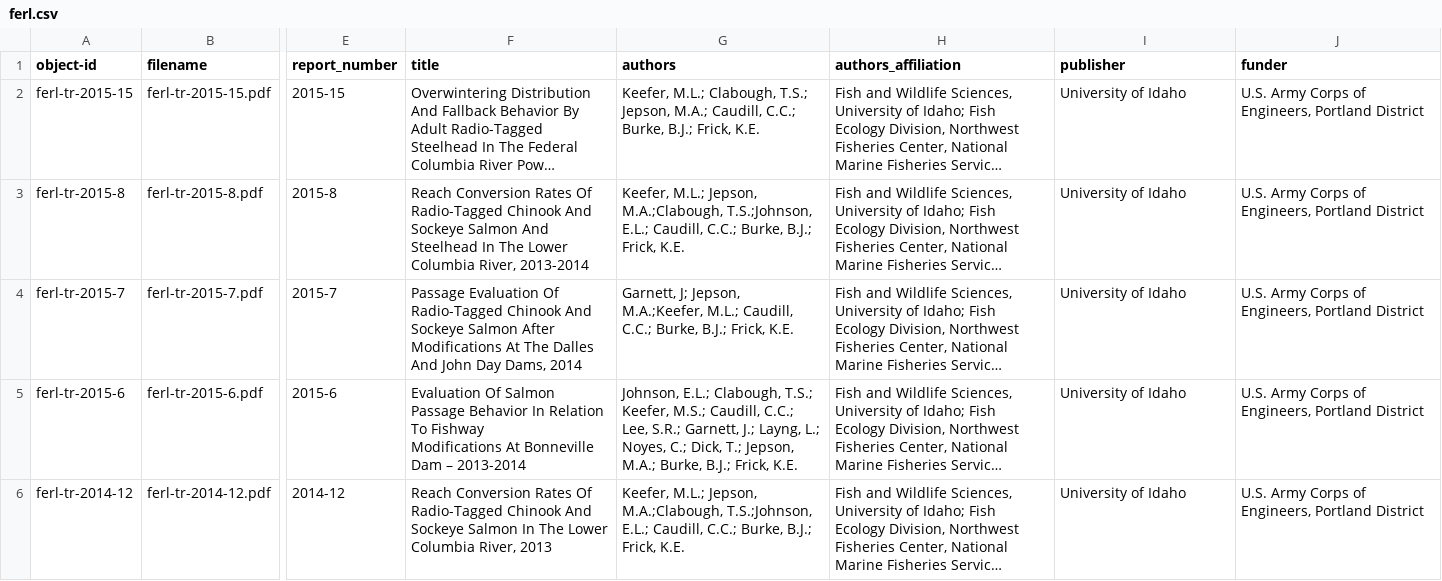
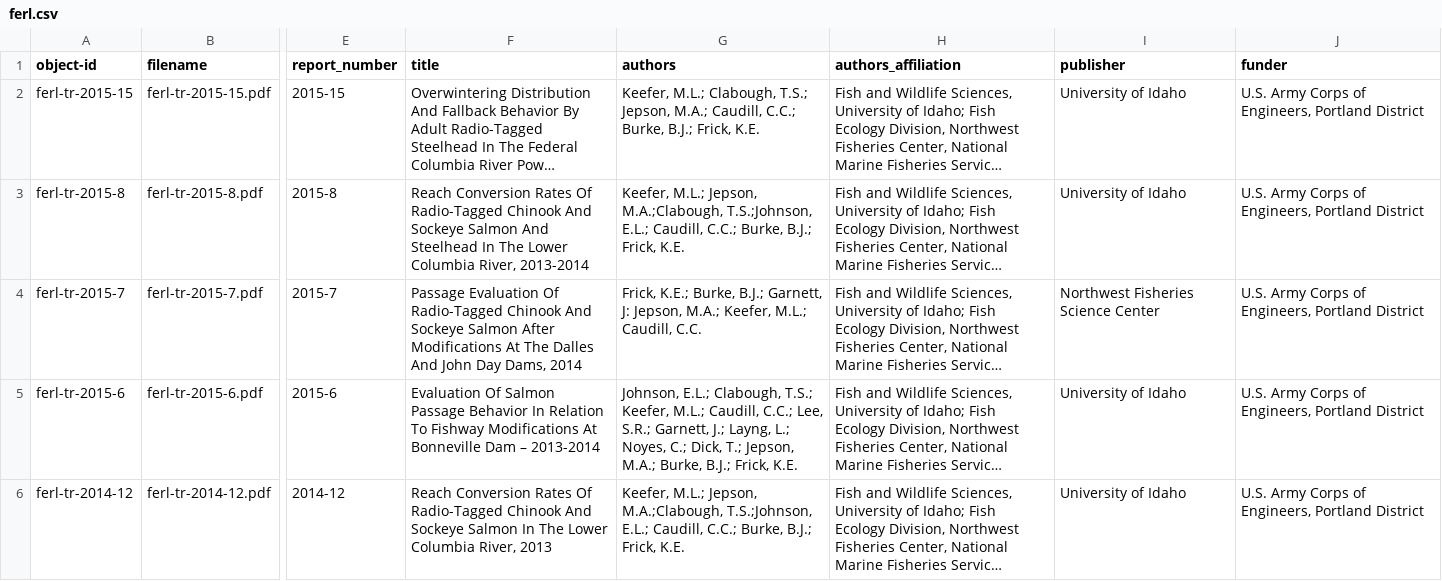
Before and after one commit to uidaholib/FERL_source, a CSV file: _data/ferl.csv, drawn as a sheet; only a part is shown, gaps mark what is left out; long unchanged cells end in …; the diff covers the shown part only; the diff names each change by its address in the sheet, - before the commit and + after, or states it on an @@ line.

Commit message:
metadata edits from FERL folks

```diff
--- a/_data/ferl.csv
+++ b/_data/ferl.csv
-G4 (authors): Garnett, J; Jepson, M.A.;Keefer, M.L.; Caudill, C.C.; Burke, B.J.; Frick, K.E.
+G4 (authors): Frick, K.E.; Burke, B.J.; Garnett, J: Jepson, M.A.; Keefer, M.L.; Caudill, C.C.
-I4 (publisher): University of Idaho
+I4 (publisher): Northwest Fisheries Science Center
-F5 (title): …– 2013-2014
+F5 (title): …– 2013-2014
-G5 (authors): …T.S.; Keefer, M.S.; Caudill, C.C.;…
+G5 (authors): …T.S.; Keefer, M.L.; Caudill, C.C.;…
```
Also changed, not shown: 13 edited cells elsewhere in this file.
